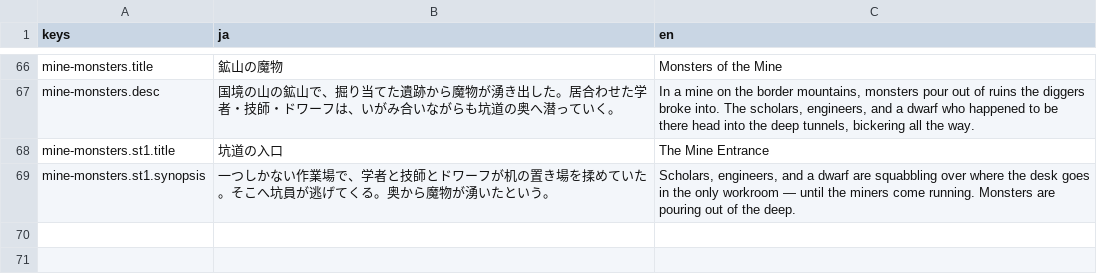
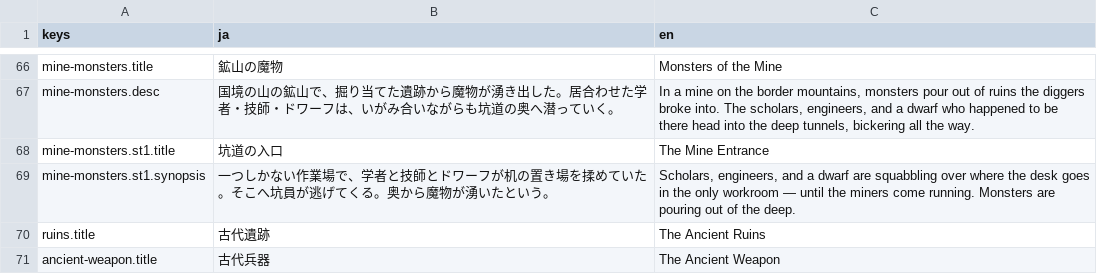
Before and after one commit to sway11466/senaris, a CSV file: godot/data/i18n/campaigns.csv, drawn as a sheet; only a part is shown, gaps mark what is left out; the diff names each change by its address in the sheet, - before the commit and + after, or states it on an @@ line.

```diff
--- a/godot/data/i18n/campaigns.csv
+++ b/godot/data/i18n/campaigns.csv
+row 70: ruins.title | 古代遺跡 | The Ancient Ruins
+row 71: ancient-weapon.title | 古代兵器 | The Ancient Weapon
```
Also changed, not shown: 4 other files.
